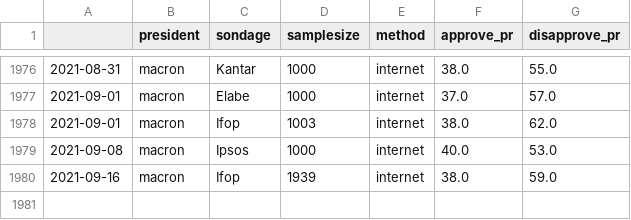
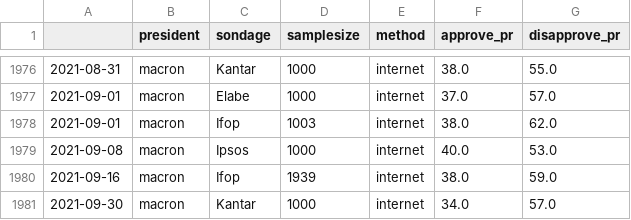
Before and after one commit to pollsposition/data, a CSV file: raw_popularity_presidents.csv, drawn as a sheet; only a part is shown, gaps mark what is left out; the diff names each change by its address in the sheet, - before the commit and + after, or states it on an @@ line.

Commit message:
Add popularity Kantar 30/09

```diff
--- a/raw_popularity_presidents.csv
+++ b/raw_popularity_presidents.csv
+row 1981: 2021-09-30 | macron | Kantar | 1000 | internet | 34.0 | 57.0
```
